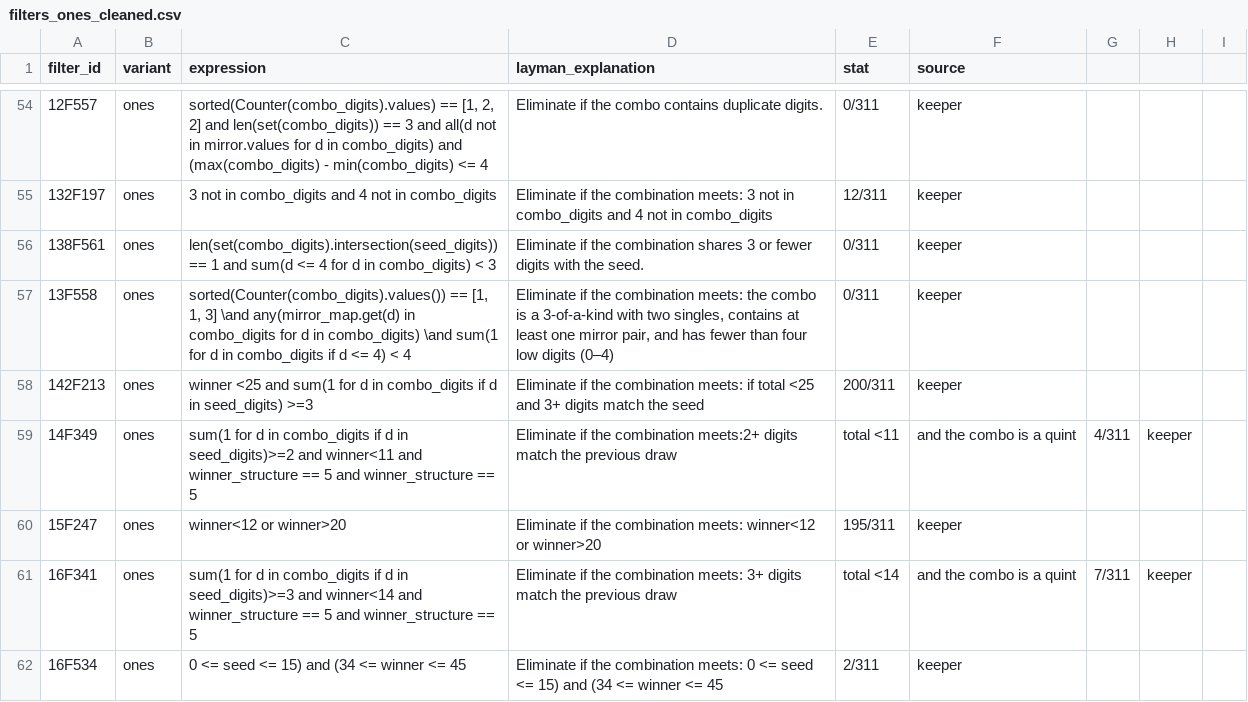
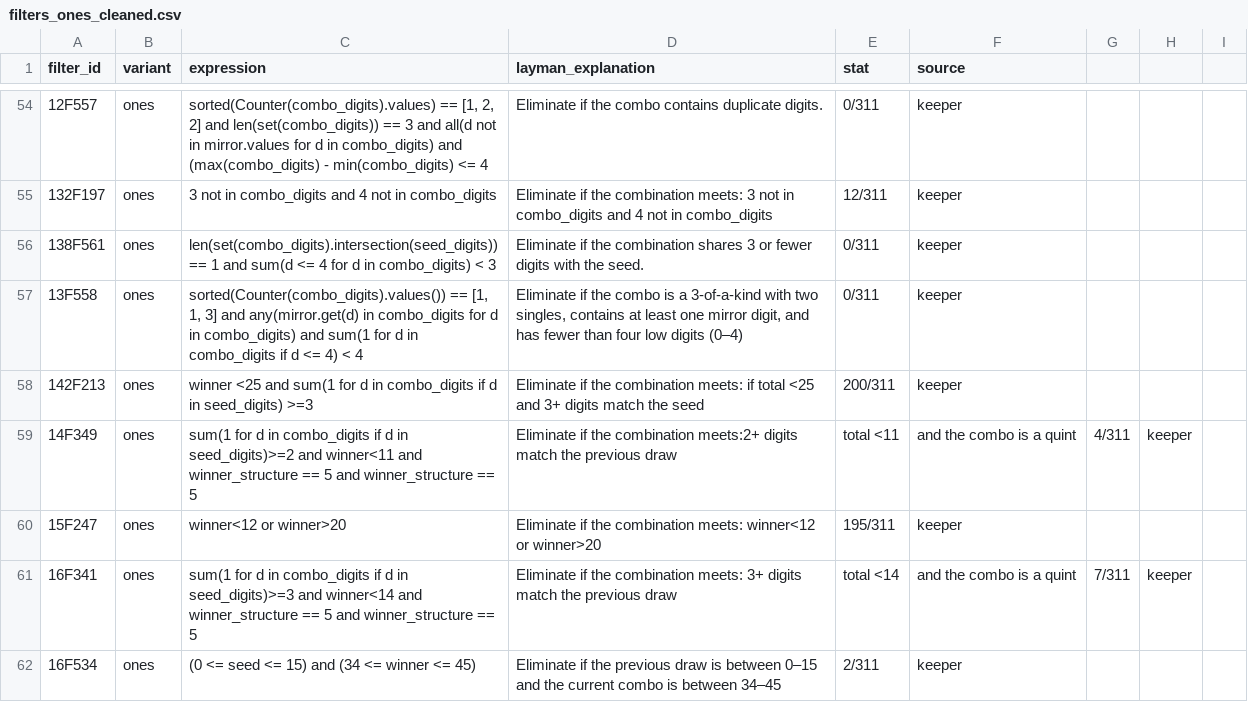
Before and after one commit to wanawin/pbonesapp, a CSV file: filters_ones_cleaned.csv, drawn as a sheet; only a part is shown, gaps mark what is left out; the diff covers the shown part only.

Commit message:
Update filters_ones_cleaned.csv

```diff
--- a/filters_ones_cleaned.csv
+++ b/filters_ones_cleaned.csv
@@ -56,3 +56,3 @@ filter_id,variant,expression,layman_explanation,stat,source
 138F561,ones,len(set(combo_digits).intersection(seed_digits)) == 1 and sum(d <= 4 for d in combo_digits) < 3,Eliminate if the combination shares 3 or fewer digits with the seed.,0/311,keeper
-13F558,ones,"sorted(Counter(combo_digits).values()) == [1, 1, 3] \and any(mirror_map.get(d) in combo_digits for d in combo_digits) \and sum(1 for d in combo_digits if d <= 4) < 4","Eliminate if the combination meets: the combo is a 3-of-a-kind with two singles, contains at least one mirror pair, and has fewer than four low digits (0–4)",0/311,keeper
+13F558,ones,"sorted(Counter(combo_digits).values()) == [1, 1, 3] and any(mirror.get(d) in combo_digits for d in combo_digits) and sum(1 for d in combo_digits if d <= 4) < 4","Eliminate if the combo is a 3-of-a-kind with two singles, contains at least one mirror digit, and has fewer than four low digits (0–4)",0/311,keeper
 142F213,ones,winner <25 and sum(1 for d in combo_digits if d in seed_digits) >=3,Eliminate if the combination meets: if total <25 and 3+ digits match the seed,200/311,keeper
@@ -61,2 +61,2 @@ filter_id,variant,expression,layman_explanation,stat,source
 16F341,ones,sum(1 for d in combo_digits if d in seed_digits)>=3 and winner<14 and winner_structure == 5 and winner_structure == 5,Eliminate if the combination meets: 3+ digits match the previous draw, total <14, and the combo is a quint,7/311,keeper
-16F534,ones,0 <= seed <= 15) and (34 <= winner <= 45,Eliminate if the combination meets: 0 <= seed <= 15) and (34 <= winner <= 45,2/311,keeper
+16F534,ones,"(0 <= seed <= 15) and (34 <= winner <= 45)","Eliminate if the previous draw is between 0–15 and the current combo is between 34–45",2/311,keeper
```
Also changed, not shown: 9 edited cells elsewhere in this file.
